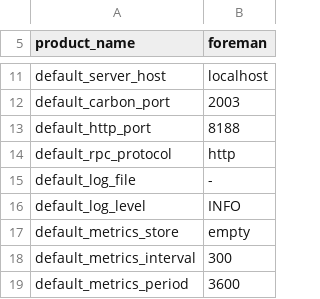
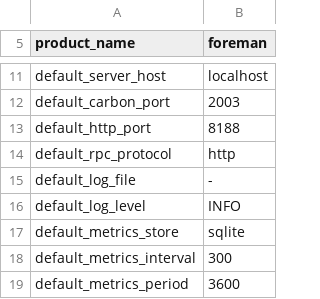
Before and after one commit to cybergarage/foreman-go, a CSV file: common/constants.csv, drawn as a sheet; only a part is shown, gaps mark what is left out.

Commit message:
Updated default_metrics_store to set "sqlite" as default

```diff
--- a/common/constants.csv
+++ b/common/constants.csv
@@ -16,3 +16,3 @@ default_log_file,"-"
 default_log_level,"INFO"
-default_metrics_store,"empty"
+default_metrics_store,"sqlite"
 default_metrics_interval,300
```
